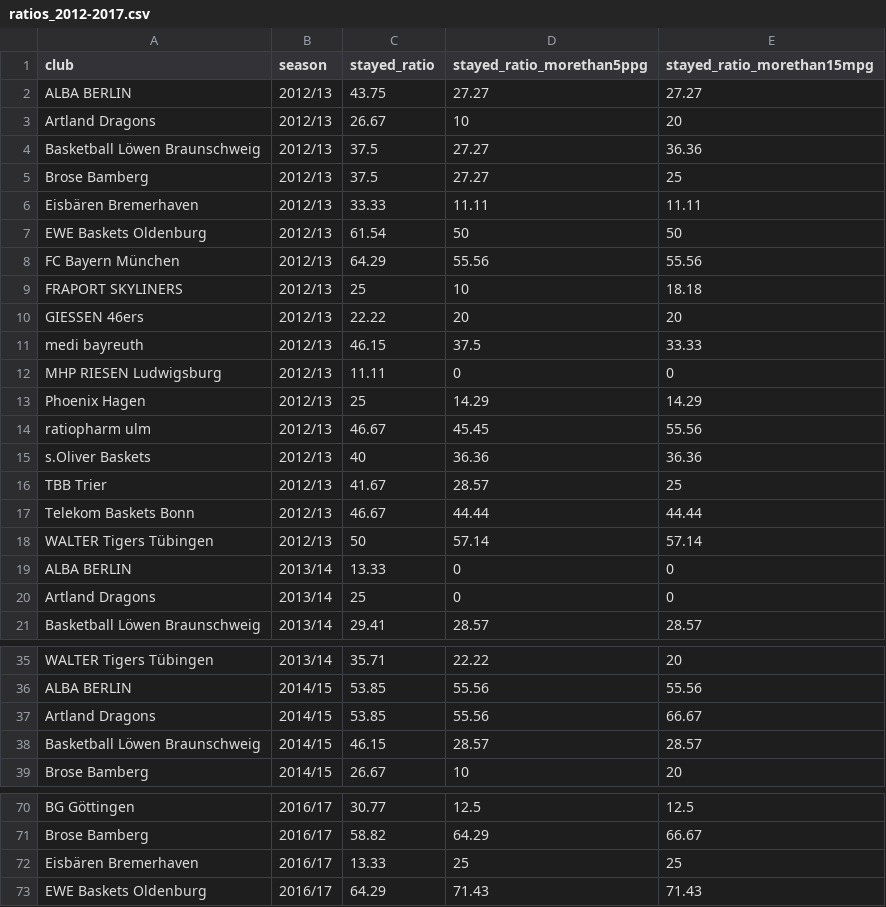
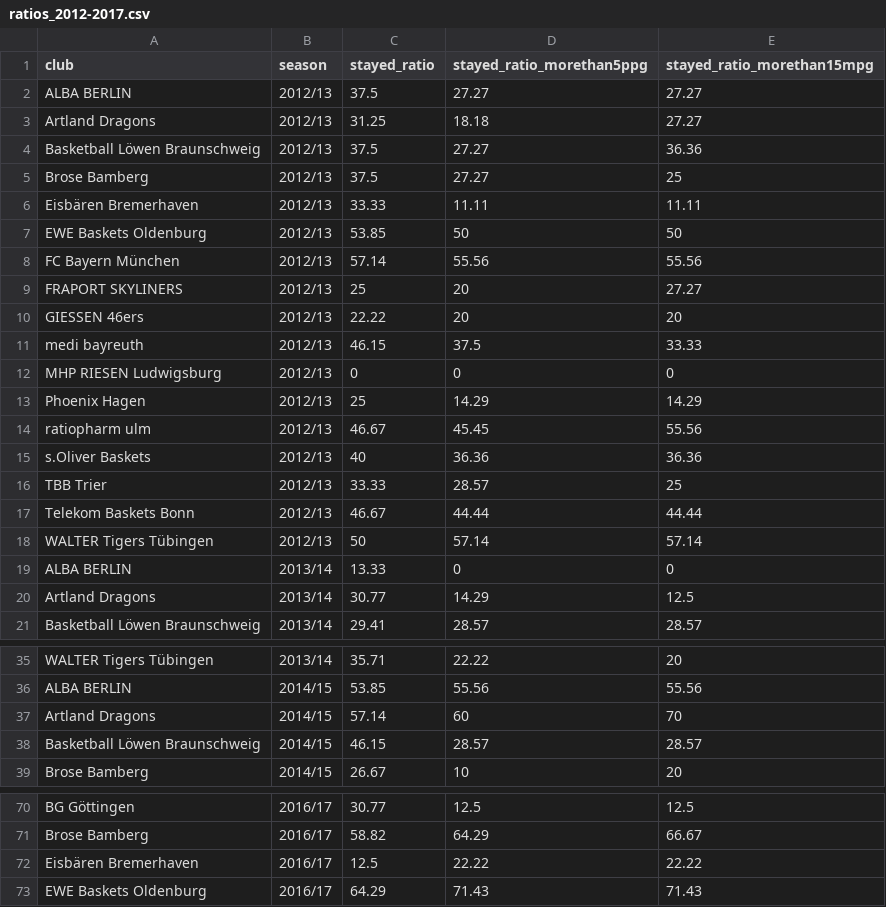
Before and after one commit to stefan-mueller/BBL, a CSV file: data/ratios_2012-2017.csv, drawn as a sheet; only a part is shown, gaps mark what is left out; the diff covers the shown part only.

```diff
--- a/data/ratios_2012-2017.csv
+++ b/data/ratios_2012-2017.csv
@@ -1,4 +1,4 @@
 "club","season","stayed_ratio","stayed_ratio_morethan5ppg","stayed_ratio_morethan15mpg"
-"ALBA BERLIN","2012/13",43.75,27.27,27.27
-"Artland Dragons","2012/13",26.67,10,20
+"ALBA BERLIN","2012/13",37.5,27.27,27.27
+"Artland Dragons","2012/13",31.25,18.18,27.27
 "Basketball Löwen Braunschweig","2012/13",37.5,27.27,36.36
@@ -6,8 +6,8 @@
 "Eisbären Bremerhaven","2012/13",33.33,11.11,11.11
-"EWE Baskets Oldenburg","2012/13",61.54,50,50
-"FC Bayern München","2012/13",64.29,55.56,55.56
-"FRAPORT SKYLINERS","2012/13",25,10,18.18
+"EWE Baskets Oldenburg","2012/13",53.85,50,50
+"FC Bayern München","2012/13",57.14,55.56,55.56
+"FRAPORT SKYLINERS","2012/13",25,20,27.27
 "GIESSEN 46ers","2012/13",22.22,20,20
 "medi bayreuth","2012/13",46.15,37.5,33.33
-"MHP RIESEN Ludwigsburg","2012/13",11.11,0,0
+"MHP RIESEN Ludwigsburg","2012/13",0,0,0
 "Phoenix Hagen","2012/13",25,14.29,14.29
@@ -15,3 +15,3 @@
 "s.Oliver Baskets","2012/13",40,36.36,36.36
-"TBB Trier","2012/13",41.67,28.57,25
+"TBB Trier","2012/13",33.33,28.57,25
 "Telekom Baskets Bonn","2012/13",46.67,44.44,44.44
@@ -19,3 +19,3 @@
 "ALBA BERLIN","2013/14",13.33,0,0
-"Artland Dragons","2013/14",25,0,0
+"Artland Dragons","2013/14",30.77,14.29,12.5
 "Basketball Löwen Braunschweig","2013/14",29.41,28.57,28.57
@@ -36,3 +36,3 @@
 "ALBA BERLIN","2014/15",53.85,55.56,55.56
-"Artland Dragons","2014/15",53.85,55.56,66.67
+"Artland Dragons","2014/15",57.14,60,70
 "Basketball Löwen Braunschweig","2014/15",46.15,28.57,28.57
@@ -71,3 +71,3 @@
 "Brose Bamberg","2016/17",58.82,64.29,66.67
-"Eisbären Bremerhaven","2016/17",13.33,25,25
+"Eisbären Bremerhaven","2016/17",12.5,22.22,22.22
 "EWE Baskets Oldenburg","2016/17",64.29,71.43,71.43
```
Also changed, not shown: 1 edited cell elsewhere in this file, data/bbl_2012-2017.csv, raw_data/bbl_2011-12.csv, 9 other files.
